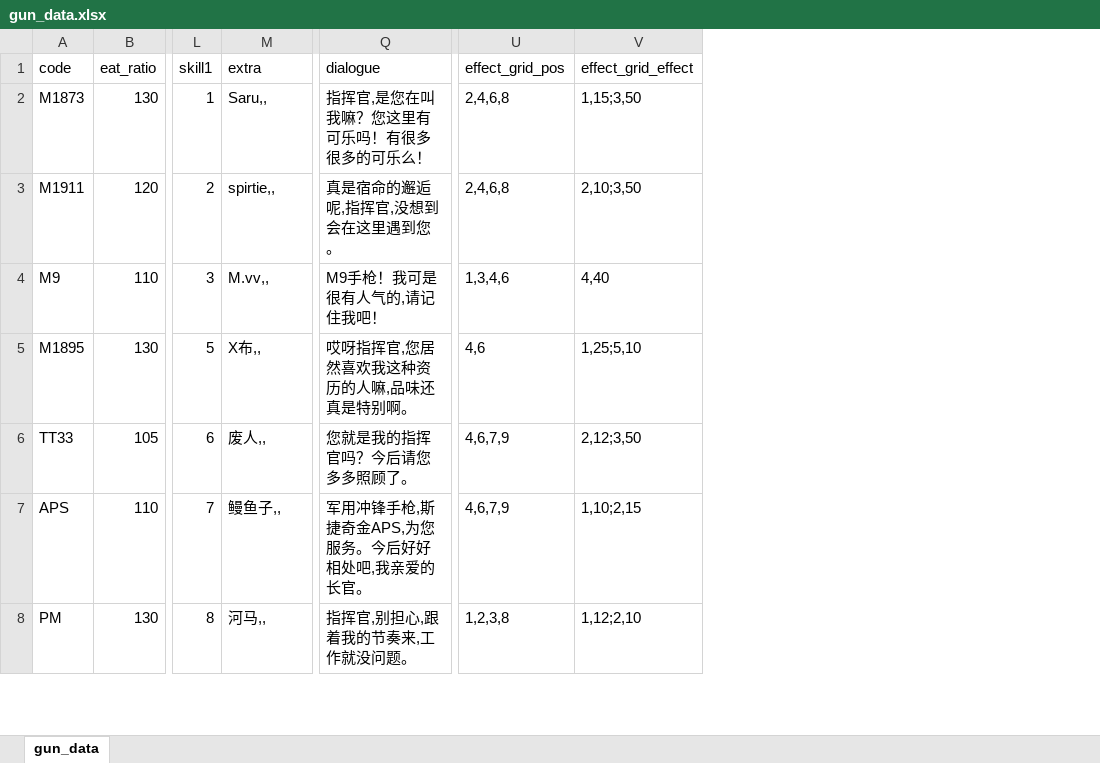
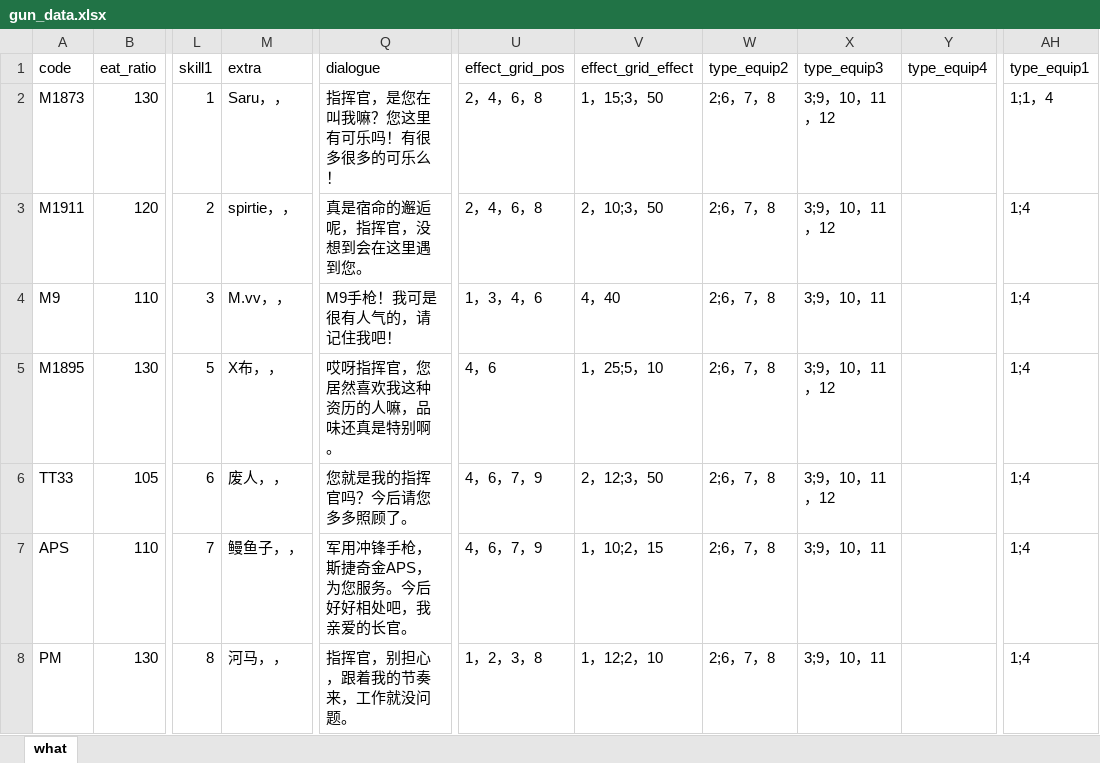
Before and after one commit to Lyt99/Girls_Frontline_Tools, an Excel workbook: Data/gun_data.xlsx, sheet what, drawn as a sheet; only a part is shown, gaps mark what is left out; values as stored, in another font and other column widths than the file's, no borders; the diff covers the shown part only; the diff names each change by its address in the sheet, - before the commit and + after, or states it on an @@ line.

Commit message:
update gun_data.xlsx and develop_timetable.xlsx

```diff
--- a/Data/gun_data.xlsx (sheet what)
+++ b/Data/gun_data.xlsx (sheet what)
-sheet tab: gun_data
+sheet tab: what
+column W (type_equip2), rows 2-8: all 2;6，7，8
+column X (type_equip3), rows 2-8: 3;9，10，11，12 | 3;9，10，11，12 | 3;9，10，11 | 3;9，10，11，12 | 3;9，10，11，12 | 3;9，10，11 | 3;9，10，11
+column Y (type_equip4), empty
+column AH (type_equip1), rows 2-8: 1;1，4 | 1;4 | 1;4 | 1;4 | 1;4 | 1;4 | 1;4
-M2 (extra): Saru,,
+M2 (extra): Saru，，
-Q2 (dialogue): 指挥官,是您在叫我嘛？您这里有可乐吗！有很多很多的可乐么！
+Q2 (dialogue): 指挥官，是您在叫我嘛？您这里有可乐吗！有很多很多的可乐么！
-U2:U3 (effect_grid_pos): 2,4,6,8
+U2:U3 (effect_grid_pos): 2，4，6，8
-V2 (effect_grid_effect): 1,15;3,50
+V2 (effect_grid_effect): 1，15;3，50
-M3 (extra): spirtie,,
+M3 (extra): spirtie，，
-Q3 (dialogue): 真是宿命的邂逅呢,指挥官,没想到会在这里遇到您。
+Q3 (dialogue): 真是宿命的邂逅呢，指挥官，没想到会在这里遇到您。
-V3 (effect_grid_effect): 2,10;3,50
+V3 (effect_grid_effect): 2，10;3，50
-M4 (extra): M.vv,,
+M4 (extra): M.vv，，
-Q4 (dialogue): M9手枪！我可是很有人气的,请记住我吧！
+Q4 (dialogue): M9手枪！我可是很有人气的，请记住我吧！
-U4 (effect_grid_pos): 1,3,4,6
+U4 (effect_grid_pos): 1，3，4，6
-V4 (effect_grid_effect): 4,40
+V4 (effect_grid_effect): 4，40
-M5 (extra): X布,,
+M5 (extra): X布，，
-Q5 (dialogue): 哎呀指挥官,您居然喜欢我这种资历的人嘛,品味还真是特别啊。
+Q5 (dialogue): 哎呀指挥官，您居然喜欢我这种资历的人嘛，品味还真是特别啊。
-U5 (effect_grid_pos): 4,6
+U5 (effect_grid_pos): 4，6
-V5 (effect_grid_effect): 1,25;5,10
+V5 (effect_grid_effect): 1，25;5，10
-M6 (extra): 废人,,
+M6 (extra): 废人，，
-U6:U7 (effect_grid_pos): 4,6,7,9
+U6:U7 (effect_grid_pos): 4，6，7，9
-V6 (effect_grid_effect): 2,12;3,50
+V6 (effect_grid_effect): 2，12;3，50
-M7 (extra): 鳗鱼子,,
+M7 (extra): 鳗鱼子，，
-Q7 (dialogue): 军用冲锋手枪,斯捷奇金APS,为您服务。今后好好相处吧,我亲爱的长官。
+Q7 (dialogue): 军用冲锋手枪，斯捷奇金APS，为您服务。今后好好相处吧，我亲爱的长官。
-V7 (effect_grid_effect): 1,10;2,15
+V7 (effect_grid_effect): 1，10;2，15
-M8 (extra): 河马,,
+M8 (extra): 河马，，
-Q8 (dialogue): 指挥官,别担心,跟着我的节奏来,工作就没问题。
+Q8 (dialogue): 指挥官，别担心，跟着我的节奏来，工作就没问题。
-U8 (effect_grid_pos): 1,2,3,8
+U8 (effect_grid_pos): 1，2，3，8
-V8 (effect_grid_effect): 1,12;2,10
+V8 (effect_grid_effect): 1，12;2，10
```
Also changed, not shown: 6 added rows and 294 edited cells elsewhere in this sheet, Data/develop_timetable.xlsx.
